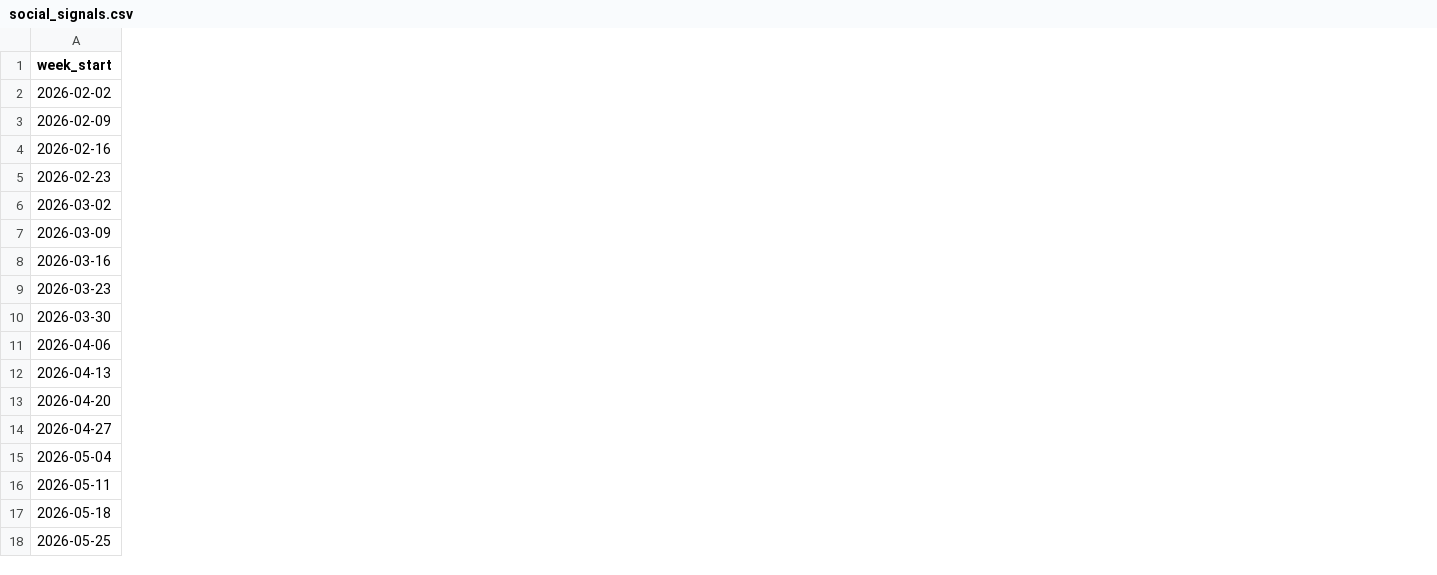
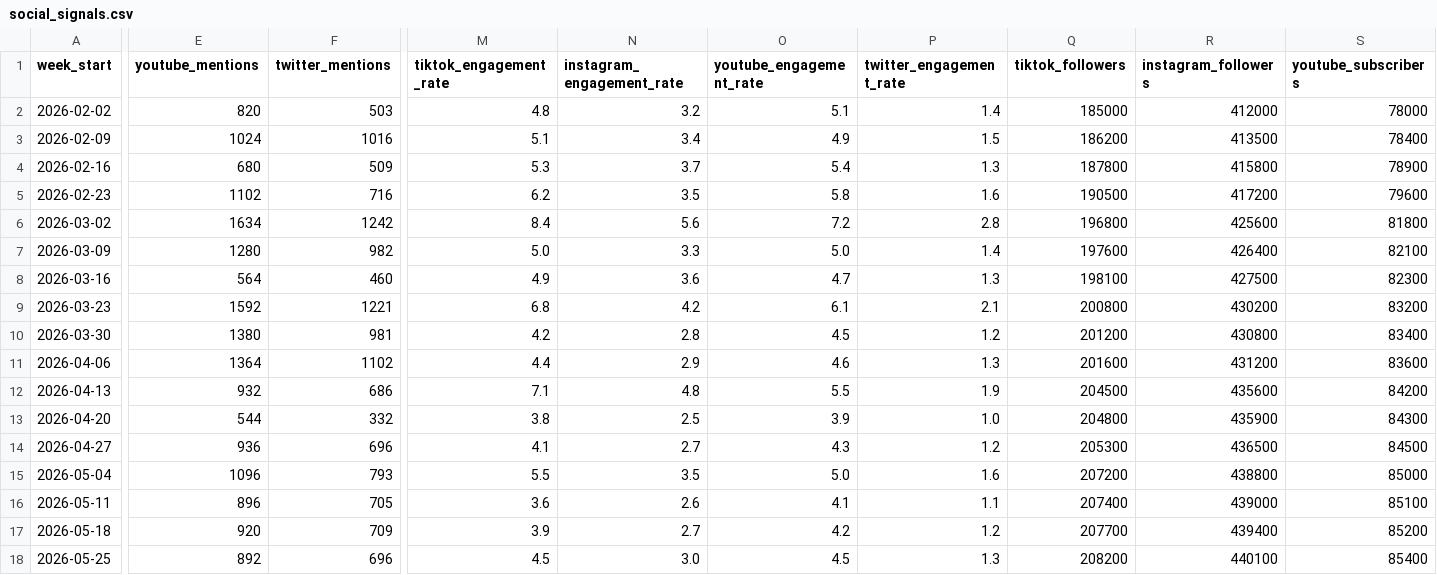
Before and after one commit to Ritesh17rb/promotion-studio, a CSV file: data/social_signals.csv, drawn as a sheet; only a part is shown, gaps mark what is left out; the diff covers the shown part only; the diff names each change by its address in the sheet, - before the commit and + after, or states it on an @@ line.

```diff
--- a/data/social_signals.csv
+++ b/data/social_signals.csv
+column E (youtube_mentions), rows 2-18: 820 | 1024 | 680 | 1102 | 1634 | 1280 | 564 | 1592 | 1380 | 1364 | 932 | 544 | 936 | 1096 | 896 | 920 | 892
+column F (twitter_mentions), rows 2-18: 503 | 1016 | 509 | 716 | 1242 | 982 | 460 | 1221 | 981 | 1102 | 686 | 332 | 696 | 793 | 705 | 709 | 696
+column M (tiktok_engagement_rate), rows 2-18: 4.8 | 5.1 | 5.3 | 6.2 | 8.4 | 5.0 | 4.9 | 6.8 | 4.2 | 4.4 | 7.1 | 3.8 | 4.1 | 5.5 | 3.6 | 3.9 | 4.5
+column N (instagram_engagement_rate), rows 2-18: 3.2 | 3.4 | 3.7 | 3.5 | 5.6 | 3.3 | 3.6 | 4.2 | 2.8 | 2.9 | 4.8 | 2.5 | 2.7 | 3.5 | 2.6 | 2.7 | 3.0
+column O (youtube_engagement_rate), rows 2-18: 5.1 | 4.9 | 5.4 | 5.8 | 7.2 | 5.0 | 4.7 | 6.1 | 4.5 | 4.6 | 5.5 | 3.9 | 4.3 | 5.0 | 4.1 | 4.2 | 4.5
+column P (twitter_engagement_rate), rows 2-18: 1.4 | 1.5 | 1.3 | 1.6 | 2.8 | 1.4 | 1.3 | 2.1 | 1.2 | 1.3 | 1.9 | 1.0 | 1.2 | 1.6 | 1.1 | 1.2 | 1.3
+column Q (tiktok_followers), rows 2-18: 185000 | 186200 | 187800 | 190500 | 196800 | 197600 | 198100 | 200800 | 201200 | 201600 | 204500 | 204800 | 205300 | 207200 | 207400 | 207700 | 208200
+column R (instagram_followers), rows 2-18: 412000 | 413500 | 415800 | 417200 | 425600 | 426400 | 427500 | 430200 | 430800 | 431200 | 435600 | 435900 | 436500 | 438800 | 439000 | 439400 | 440100
+column S (youtube_subscribers), rows 2-18: 78000 | 78400 | 78900 | 79600 | 81800 | 82100 | 82300 | 83200 | 83400 | 83600 | 84200 | 84300 | 84500 | 85000 | 85100 | 85200 | 85400
```
Also changed, not shown: 1 added column elsewhere in this file, data/channel_weekly.csv, data/retail_events.csv, 19 other files.
